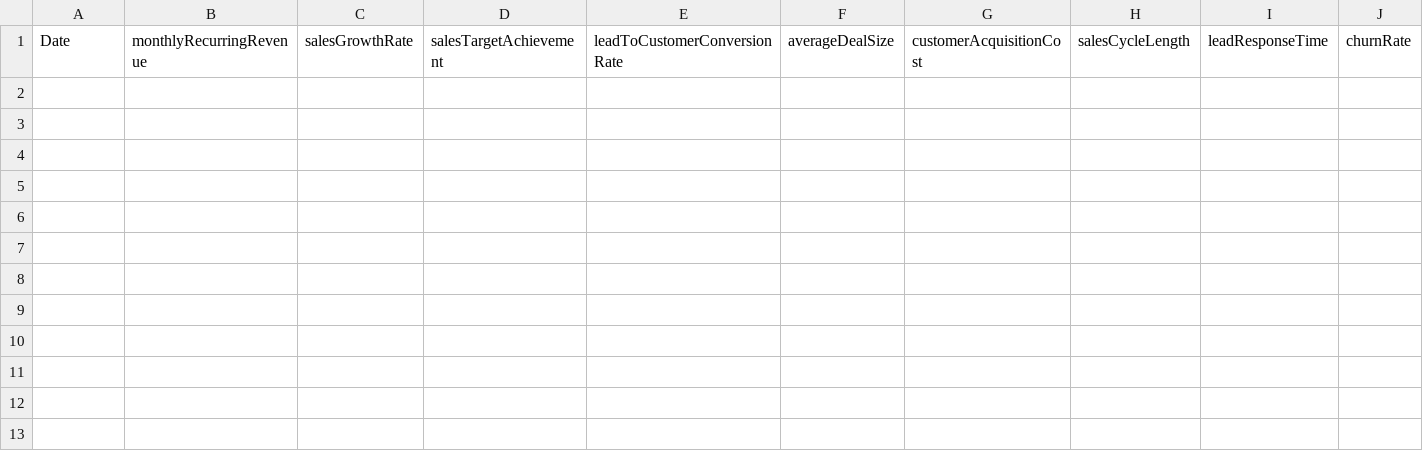
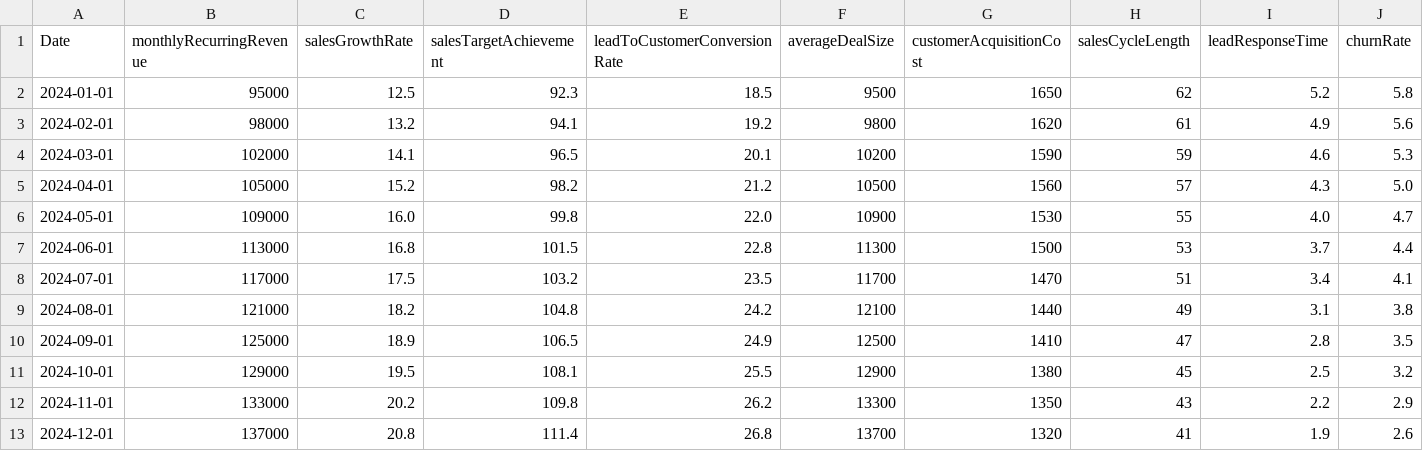
Before and after one commit to heetsz/KPI-Builder, a CSV file: backend/sample-KPI-csv/Dhruvaa_KPI_Sales.csv, drawn as a sheet; only a part is shown; rows hold the shown columns only; the diff names each change by its address in the sheet, - before the commit and + after, or states it on an @@ line.

```diff
--- a/backend/sample-KPI-csv/Dhruvaa_KPI_Sales.csv
+++ b/backend/sample-KPI-csv/Dhruvaa_KPI_Sales.csv
+row 2: 2024-01-01 | 95000 | 12.5 | 92.3 | 18.5 | 9500 | 1650 | 62 | 5.2 | 5.8
+row 3: 2024-02-01 | 98000 | 13.2 | 94.1 | 19.2 | 9800 | 1620 | 61 | 4.9 | 5.6
+row 4: 2024-03-01 | 102000 | 14.1 | 96.5 | 20.1 | 10200 | 1590 | 59 | 4.6 | 5.3
+row 5: 2024-04-01 | 105000 | 15.2 | 98.2 | 21.2 | 10500 | 1560 | 57 | 4.3 | 5.0
+row 6: 2024-05-01 | 109000 | 16.0 | 99.8 | 22.0 | 10900 | 1530 | 55 | 4.0 | 4.7
+row 7: 2024-06-01 | 113000 | 16.8 | 101.5 | 22.8 | 11300 | 1500 | 53 | 3.7 | 4.4
+row 8: 2024-07-01 | 117000 | 17.5 | 103.2 | 23.5 | 11700 | 1470 | 51 | 3.4 | 4.1
+row 9: 2024-08-01 | 121000 | 18.2 | 104.8 | 24.2 | 12100 | 1440 | 49 | 3.1 | 3.8
+row 10: 2024-09-01 | 125000 | 18.9 | 106.5 | 24.9 | 12500 | 1410 | 47 | 2.8 | 3.5
+row 11: 2024-10-01 | 129000 | 19.5 | 108.1 | 25.5 | 12900 | 1380 | 45 | 2.5 | 3.2
+row 12: 2024-11-01 | 133000 | 20.2 | 109.8 | 26.2 | 13300 | 1350 | 43 | 2.2 | 2.9
+row 13: 2024-12-01 | 137000 | 20.8 | 111.4 | 26.8 | 13700 | 1320 | 41 | 1.9 | 2.6
```
Also changed, not shown: 20 other files.
